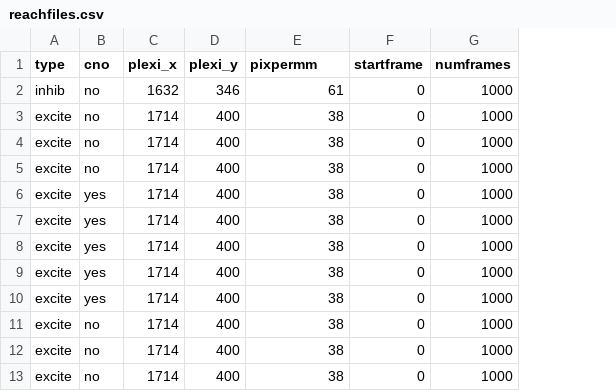
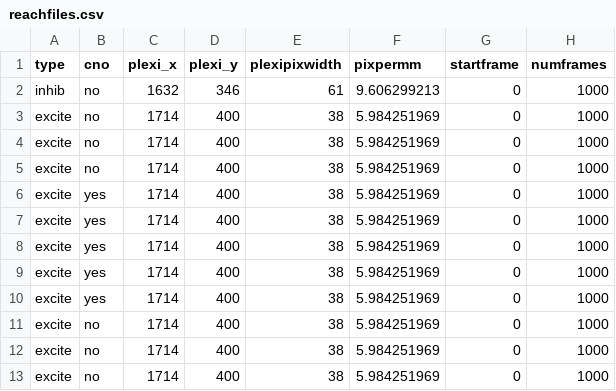
Before and after one commit to gavinkoma/rupertreaching, a CSV file: newdata/reachfiles.csv, drawn as a sheet; only a part is shown; the diff names each change by its address in the sheet, - before the commit and + after, or states it on an @@ line.

```diff
--- a/newdata/reachfiles.csv
+++ b/newdata/reachfiles.csv
+column F (pixpermm), rows 2-13: 9.606299213 | 5.984251969 | 5.984251969 | 5.984251969 | 5.984251969 | 5.984251969 | 5.984251969 | 5.984251969 | 5.984251969 | 5.984251969 | 5.984251969 | 5.984251969
-E1: pixpermm
+E1: plexipixwidth
```
Also changed, not shown: 10 other files.
